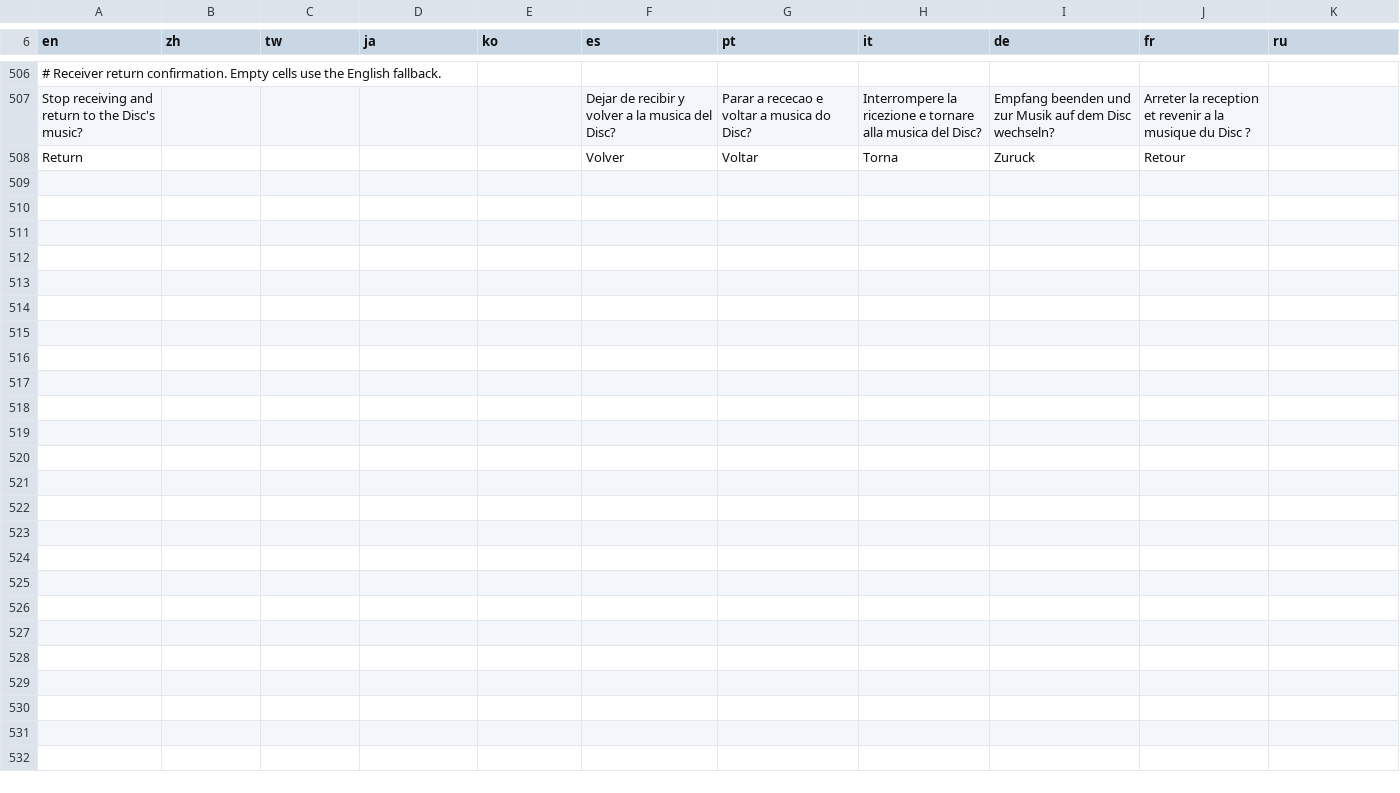
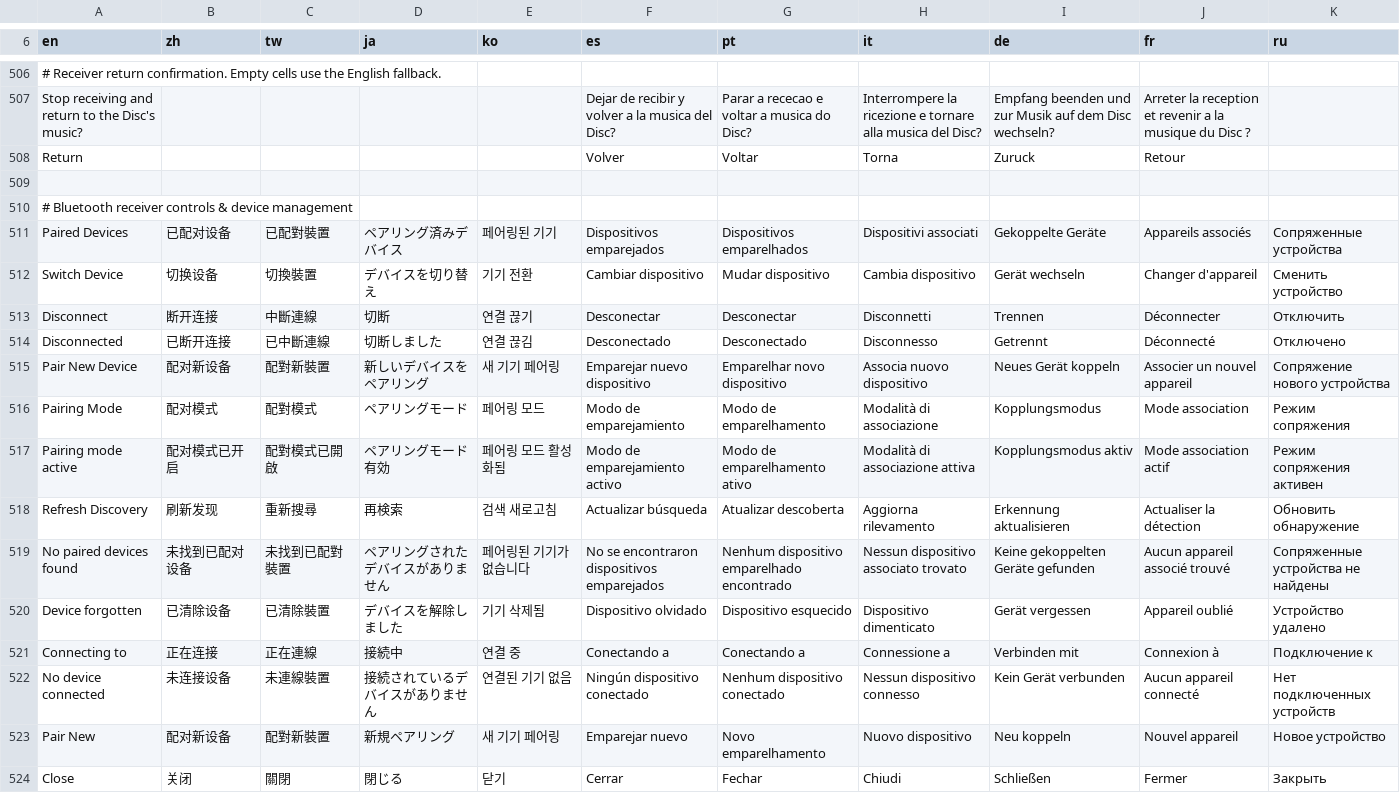
Before and after one commit to IniGisah/diskos, a TSV file: ui/i18n/strings.tsv, drawn as a sheet; only a part is shown, gaps mark what is left out.

Commit message:
feat(ui): add paired devices sheet, idle controls, and action menu to bt receiver
- Update Bluetooth Receiver view on Now Playing:
  - Present dedicated "[ Paired Devices ]" button when disconnected.
  - Display dynamic "Ready to Connect" and "Pairing Mode" status lines.
  - Add "Paired Devices" modal sheet with connection status, one-tap
    switching, and device forget actions.
  - Add context-aware action sheet when tapping the top badge or subtitle.
- Integrate receiver controls into Now Playing Options Hub (SCR_NPHUB):
  - Add Disconnect, Paired Devices, Pair New Device, and Source options.
- Add 14 localized strings across 10 languages and update i18n lookup tables.
- Document receiver view workflow in docs/TOUR.md.

```diff
--- a/ui/i18n/strings.tsv
+++ b/ui/i18n/strings.tsv
@@ -508 +508,17 @@ Stop receiving and return to the Disc's music?					Dejar de recibir y volver a l
 Return					Volver	Voltar	Torna	Zuruck	Retour	
+
+# Bluetooth receiver controls & device management
+Paired Devices	已配对设备	已配對裝置	ペアリング済みデバイス	페어링된 기기	Dispositivos emparejados	Dispositivos emparelhados	Dispositivi associati	Gekoppelte Geräte	Appareils associés	Сопряженные устройства
+Switch Device	切换设备	切換裝置	デバイスを切り替え	기기 전환	Cambiar dispositivo	Mudar dispositivo	Cambia dispositivo	Gerät wechseln	Changer d'appareil	Сменить устройство
+Disconnect	断开连接	中斷連線	切断	연결 끊기	Desconectar	Desconectar	Disconnetti	Trennen	Déconnecter	Отключить
+Disconnected	已断开连接	已中斷連線	切断しました	연결 끊김	Desconectado	Desconectado	Disconnesso	Getrennt	Déconnecté	Отключено
+Pair New Device	配对新设备	配對新裝置	新しいデバイスをペアリング	새 기기 페어링	Emparejar nuevo dispositivo	Emparelhar novo dispositivo	Associa nuovo dispositivo	Neues Gerät koppeln	Associer un nouvel appareil	Сопряжение нового устройства
+Pairing Mode	配对模式	配對模式	ペアリングモード	페어링 모드	Modo de emparejamiento	Modo de emparelhamento	Modalità di associazione	Kopplungsmodus	Mode association	Режим сопряжения
+Pairing mode active	配对模式已开启	配對模式已開啟	ペアリングモード有効	페어링 모드 활성화됨	Modo de emparejamiento activo	Modo de emparelhamento ativo	Modalità di associazione attiva	Kopplungsmodus aktiv	Mode association actif	Режим сопряжения активен
+Refresh Discovery	刷新发现	重新搜尋	再検索	검색 새로고침	Actualizar búsqueda	Atualizar descoberta	Aggiorna rilevamento	Erkennung aktualisieren	Actualiser la détection	Обновить обнаружение
+No paired devices found	未找到已配对设备	未找到已配對裝置	ペアリングされたデバイスがありません	페어링된 기기가 없습니다	No se encontraron dispositivos emparejados	Nenhum dispositivo emparelhado encontrado	Nessun dispositivo associato trovato	Keine gekoppelten Geräte gefunden	Aucun appareil associé trouvé	Сопряженные устройства не найдены
+Device forgotten	已清除设备	已清除裝置	デバイスを解除しました	기기 삭제됨	Dispositivo olvidado	Dispositivo esquecido	Dispositivo dimenticato	Gerät vergessen	Appareil oublié	Устройство удалено
+Connecting to	正在连接	正在連線	接続中	연결 중	Conectando a	Conectando a	Connessione a	Verbinden mit	Connexion à	Подключение к
+No device connected	未连接设备	未連線裝置	接続されているデバイスがありません	연결된 기기 없음	Ningún dispositivo conectado	Nenhum dispositivo conectado	Nessun dispositivo connesso	Kein Gerät verbunden	Aucun appareil connecté	Нет подключенных устройств
+Pair New	配对新设备	配對新裝置	新規ペアリング	새 기기 페어링	Emparejar nuevo	Novo emparelhamento	Nuovo dispositivo	Neu koppeln	Nouvel appareil	Новое устройство
+Close	关闭	關閉	閉じる	닫기	Cerrar	Fechar	Chiudi	Schließen	Fermer	Закрыть
```
Also changed, not shown: 4 other files.
